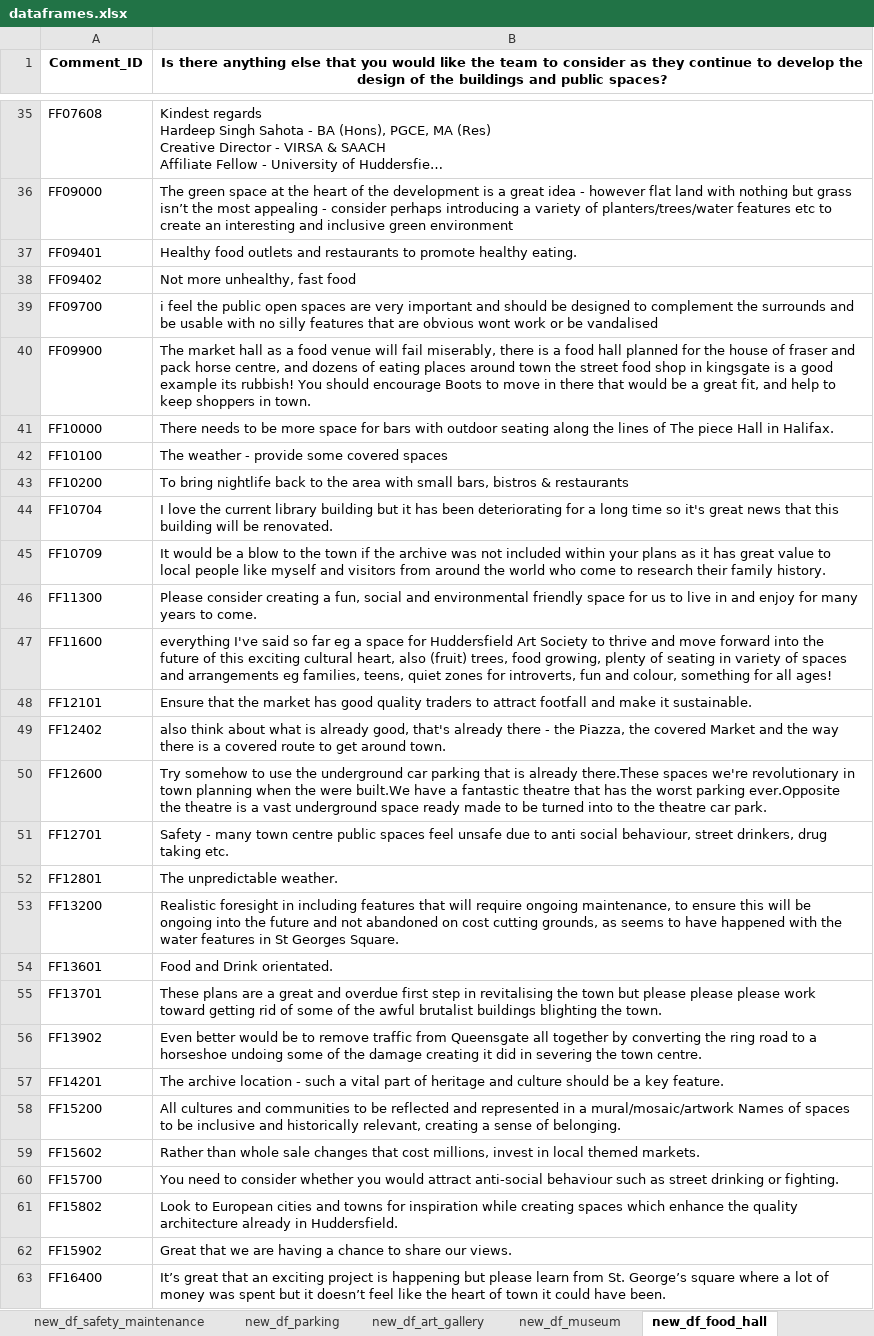
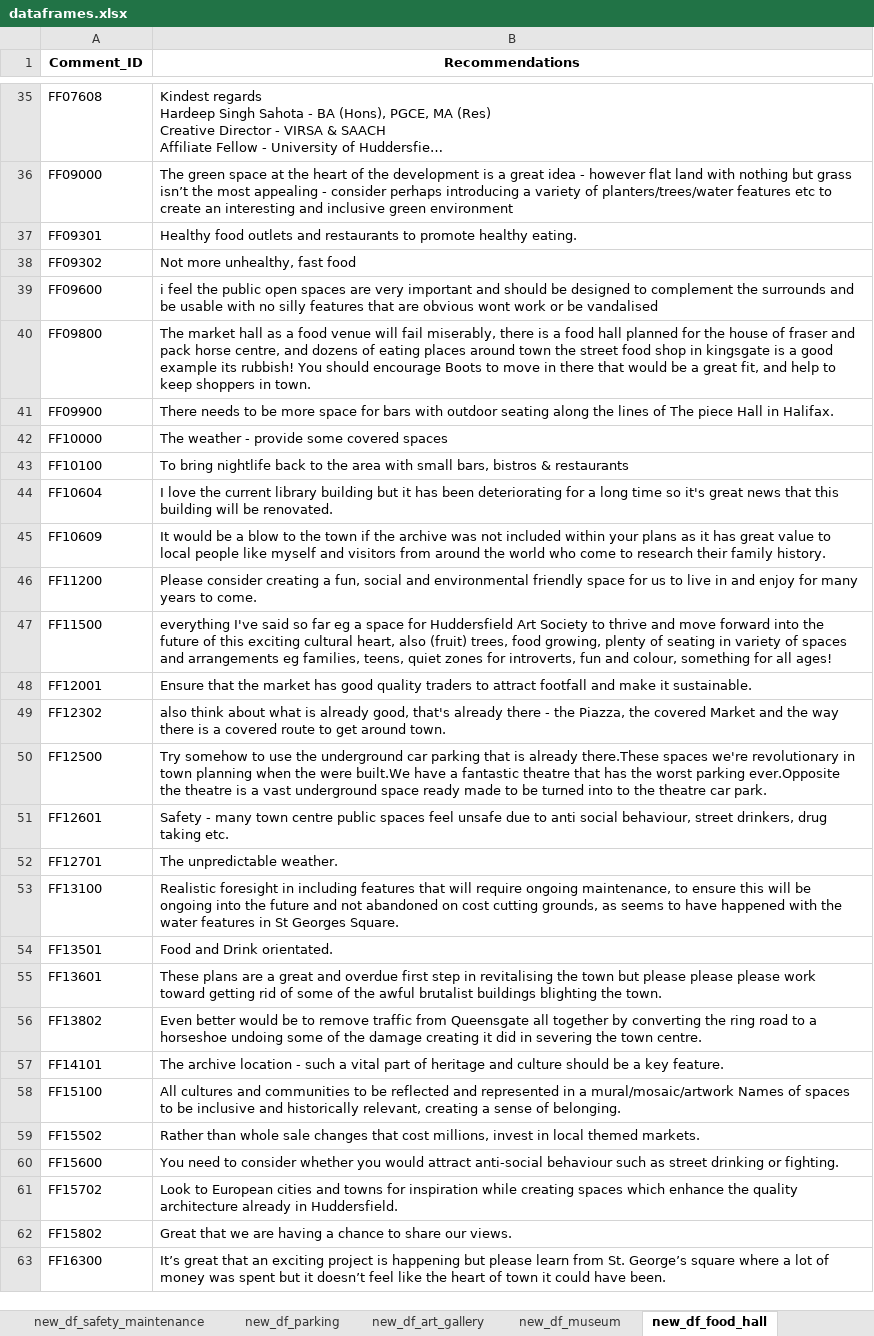
Before and after one commit to judytruchuynh/ConterContext, an Excel workbook: dataframes.xlsx, sheet new_df_food_hall, drawn as a sheet; only a part is shown, gaps mark what is left out; long unchanged cells end in …; values as stored, in another font and other column widths than the file's, no borders; removed rows and columns are numbered as before the commit, all else as after; the diff covers the shown part only; the diff names each change by its address in the sheet, - before the commit and + after, or states it on an @@ line.

```diff
--- a/dataframes.xlsx (sheet new_df_food_hall)
+++ b/dataframes.xlsx (sheet new_df_food_hall)
-B1: Is there anything else that you would like the team to consider as they continue to develop the design of the buildings and public spaces?
+B1: Recommendations
-A37 (Comment_ID): FF09401
+A37 (Comment_ID): FF09301
-A38 (Comment_ID): FF09402
+A38 (Comment_ID): FF09302
-A39 (Comment_ID): FF09700
+A39 (Comment_ID): FF09600
+row 40: FF09800 | The market hall as a food venue will fail miserably, there is a food hall planned for the house of fraser and pack horse centre, and dozens of eating places around town the street food shop in kingsgate is a good example its rubbish! You should encourage Boots to move in there that would be a great fit, and help to keep shoppers in town.
-B41 (Recommendations): The market hall as a food venue will fail miserably, there is a food hall planned for the house of fraser and pack horse centre, and dozens of eating places around town the street food shop in kingsgate is a good example its rubbish! You should encourage Boots to move in there that would be a great fit, and help to keep shoppers in town.
+B41 (Recommendations): There needs to be more space for bars with outdoor seating along the lines of The piece Hall in Halifax.
-B42 (Recommendations): There needs to be more space for bars with outdoor seating along the lines of The piece Hall in Halifax.
+B42 (Recommendations): The weather - provide some covered spaces
-B43 (Recommendations): The weather - provide some covered spaces
+B43 (Recommendations): To bring nightlife back to the area with small bars, bistros & restaurants
-row 43: FF10200 | To bring nightlife back to the area with small bars, bistros & restaurants
-A44 (Comment_ID): FF10704
+A44 (Comment_ID): FF10604
-A45 (Comment_ID): FF10709
+A45 (Comment_ID): FF10609
-A46 (Comment_ID): FF11300
+A46 (Comment_ID): FF11200
-A47 (Comment_ID): FF11600
+A47 (Comment_ID): FF11500
-A48 (Comment_ID): FF12101
+A48 (Comment_ID): FF12001
-A49 (Comment_ID): FF12402
+A49 (Comment_ID): FF12302
-A50 (Comment_ID): FF12600
+A50 (Comment_ID): FF12500
+row 51: FF12601 | Safety - many town centre public spaces feel unsafe due to anti social behaviour, street drinkers, drug taking etc.
-B52 (Recommendations): Safety - many town centre public spaces feel unsafe due to anti social behaviour, street drinkers, drug taking etc.
+B52 (Recommendations): The unpredictable weather.
-row 52: FF12801 | The unpredictable weather.
-A53 (Comment_ID): FF13200
+A53 (Comment_ID): FF13100
-A54 (Comment_ID): FF13601
+A54 (Comment_ID): FF13501
-A55 (Comment_ID): FF13701
+A55 (Comment_ID): FF13601
-A56 (Comment_ID): FF13902
+A56 (Comment_ID): FF13802
-A57 (Comment_ID): FF14201
+A57 (Comment_ID): FF14101
-A58 (Comment_ID): FF15200
+A58 (Comment_ID): FF15100
-A59 (Comment_ID): FF15602
+A59 (Comment_ID): FF15502
-A60 (Comment_ID): FF15700
+A60 (Comment_ID): FF15600
+row 61: FF15702 | Look to European cities and towns for inspiration while creating spaces which enhance the quality architecture already in Huddersfield.
-B62 (Recommendations): Look to European cities and towns for inspiration while creating spaces which enhance the quality architecture already in Huddersfield.
+B62 (Recommendations): Great that we are having a chance to share our views.
-row 62: FF15902 | Great that we are having a chance to share our views.
-A63 (Comment_ID): FF16400
+A63 (Comment_ID): FF16300
```
Also changed, not shown: 18 edited cells elsewhere in this sheet, sheet new_df_heritage_culture, sheet new_df_building_design, sheet new_df_art_gallery, sheet new_df_parking, sheet new_df_facilities_accessibility, sheet new_df_library, 8 more sheets, 2 other files.
